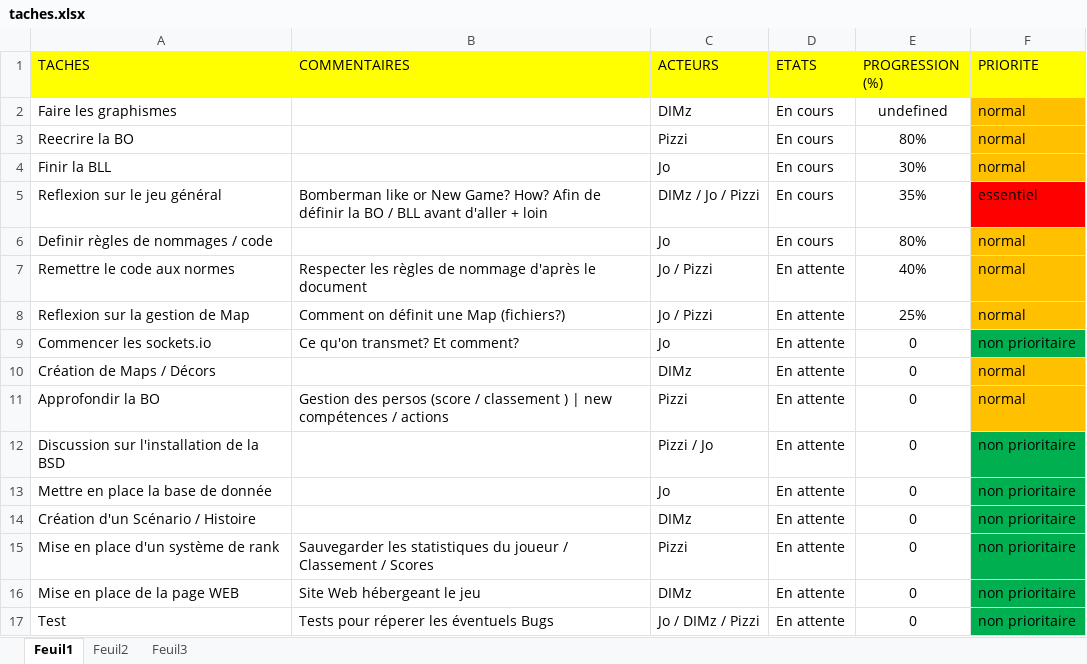
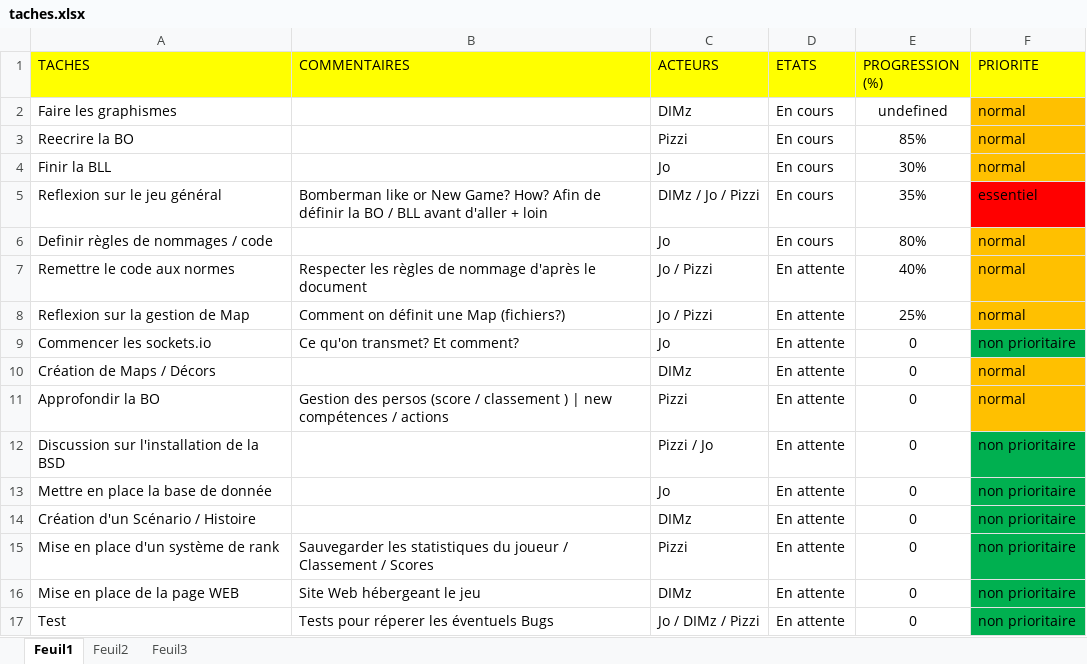
Before and after one commit to mjr524/reignofgunpowder-html5, an Excel workbook: documentation/avancement/taches.xlsx, sheet Feuil1, drawn as a sheet; values as stored, in another font and other column widths than the file's, no borders; the diff names each change by its address in the sheet, - before the commit and + after, or states it on an @@ line.

```diff
--- a/documentation/avancement/taches.xlsx (sheet Feuil1)
+++ b/documentation/avancement/taches.xlsx (sheet Feuil1)
-E3 (PROGRESSION (%)): 80%
+E3 (PROGRESSION (%)): 85%
```
Also changed, not shown: documentation/avancement/bug&opti.xlsx, 3 other files.
